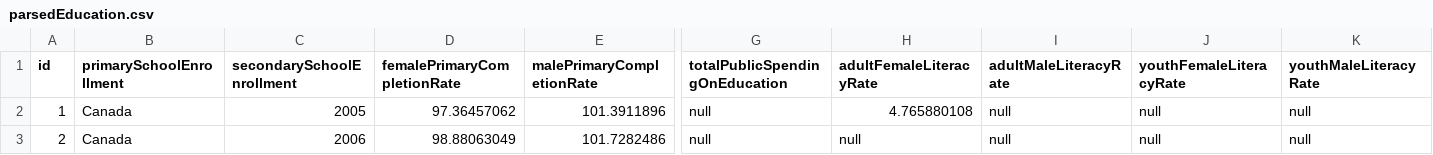
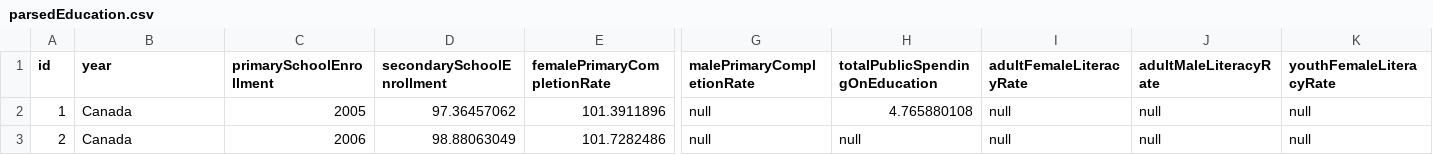
Before and after one commit to johannanilsen/csi4142-project, a CSV file: parsedEducation.csv, drawn as a sheet; only a part is shown, gaps mark what is left out; the diff covers the shown part only; the diff names each change by its address in the sheet, - before the commit and + after, or states it on an @@ line.

Commit message:
parsed education

```diff
--- a/parsedEducation.csv
+++ b/parsedEducation.csv
-B1: primarySchoolEnrollment
+B1: year
-C1: secondarySchoolEnrollment
+C1: primarySchoolEnrollment
-D1: femalePrimaryCompletionRate
+D1: secondarySchoolEnrollment
-E1: malePrimaryCompletionRate
+E1: femalePrimaryCompletionRate
-G1: totalPublicSpendingOnEducation
+G1: malePrimaryCompletionRate
-H1: adultFemaleLiteracyRate
+H1: totalPublicSpendingOnEducation
-I1: adultMaleLiteracyRate
+I1: adultFemaleLiteracyRate
-J1: youthFemaleLiteracyRate
+J1: adultMaleLiteracyRate
-K1: youthMaleLiteracyRate
+K1: youthFemaleLiteracyRate
```
Also changed, not shown: 4 edited cells elsewhere in this file.
